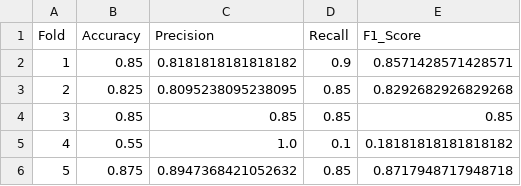
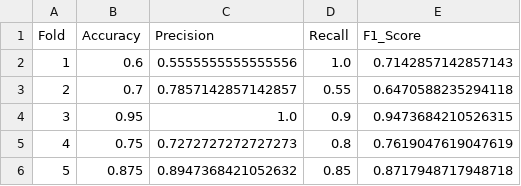
Before and after one commit to sagnik1-patra/Food-Delivery-Time, a CSV file: cnn_cross_validation_results.csv, drawn as a sheet.

```diff
--- a/cnn_cross_validation_results.csv
+++ b/cnn_cross_validation_results.csv
@@ -1,6 +1,6 @@
 Fold,Accuracy,Precision,Recall,F1_Score
-1,0.85,0.8181818181818182,0.9,0.8571428571428571
-2,0.825,0.8095238095238095,0.85,0.8292682926829268
-3,0.85,0.85,0.85,0.85
-4,0.55,1.0,0.1,0.18181818181818182
+1,0.6,0.5555555555555556,1.0,0.7142857142857143
+2,0.7,0.7857142857142857,0.55,0.6470588235294118
+3,0.95,1.0,0.9,0.9473684210526315
+4,0.75,0.7272727272727273,0.8,0.7619047619047619
 5,0.875,0.8947368421052632,0.85,0.8717948717948718
```
Also changed, not shown: cnn_hyperparameter_tuning_results.csv, cnn_predictions.csv, 11 other files.
